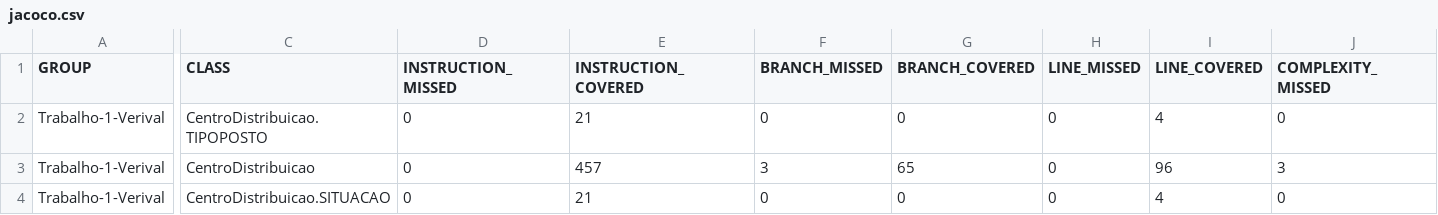
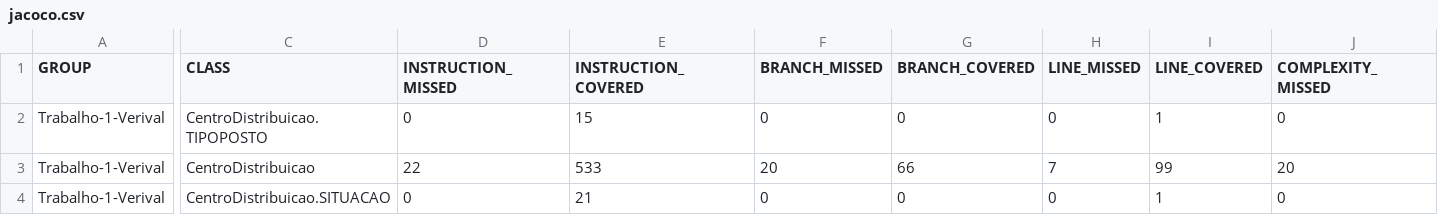
Before and after one commit to sofiaarend/Trabalho-1-VeriVal, a CSV file: target/site/jacoco/jacoco.csv, drawn as a sheet; only a part is shown, gaps mark what is left out; the diff covers the shown part only; the diff names each change by its address in the sheet, - before the commit and + after, or states it on an @@ line.

```diff
--- a/target/site/jacoco/jacoco.csv
+++ b/target/site/jacoco/jacoco.csv
-E2 (INSTRUCTION_COVERED): 21
+E2 (INSTRUCTION_COVERED): 15
-I2 (LINE_COVERED): 4
+I2 (LINE_COVERED): 1
-D3 (INSTRUCTION_MISSED): 0
+D3 (INSTRUCTION_MISSED): 22
-E3 (INSTRUCTION_COVERED): 457
+E3 (INSTRUCTION_COVERED): 533
-F3 (BRANCH_MISSED): 3
+F3 (BRANCH_MISSED): 20
-G3 (BRANCH_COVERED): 65
+G3 (BRANCH_COVERED): 66
-H3 (LINE_MISSED): 0
+H3 (LINE_MISSED): 7
-I3 (LINE_COVERED): 96
+I3 (LINE_COVERED): 99
-J3 (COMPLEXITY_MISSED): 3
+J3 (COMPLEXITY_MISSED): 20
-I4 (LINE_COVERED): 4
+I4 (LINE_COVERED): 1
```
Also changed, not shown: 2 edited cells elsewhere in this file, 24 other files.
